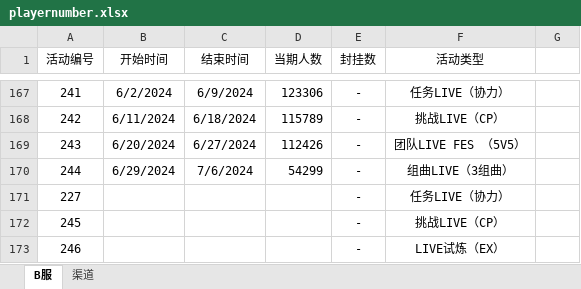
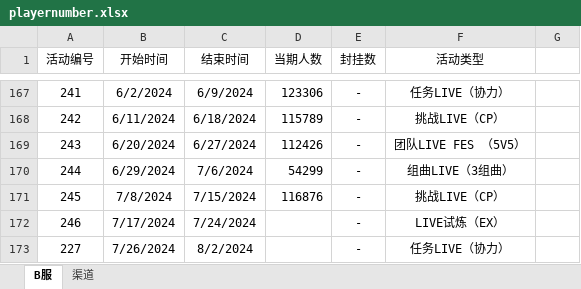
Before and after one commit to Yamamoto-2/tsugu-bangdream-bot, an Excel workbook: backend/config/playernumber.xlsx, sheet B服, drawn as a sheet; only a part is shown, gaps mark what is left out; values as stored, in another font and other column widths than the file's, no borders; removed rows and columns are numbered as before the commit, all else as after; the diff names each change by its address in the sheet, - before the commit and + after, or states it on an @@ line.

```diff
--- a/backend/config/playernumber.xlsx (sheet B服)
+++ b/backend/config/playernumber.xlsx (sheet B服)
-row 171: 227 |  |  |  | - | 任务LIVE（协力）
-B171 (开始时间): (empty)
+B171 (开始时间): 7/8/2024
-C171 (结束时间): (empty)
+C171 (结束时间): 7/15/2024
-D171 (当期人数): (empty)
+D171 (当期人数): 116876
-B172 (开始时间): (empty)
+B172 (开始时间): 7/17/2024
-C172 (结束时间): (empty)
+C172 (结束时间): 7/24/2024
+row 173: 227 | 7/26/2024 | 8/2/2024 |  | - | 任务LIVE（协力）
```
Also changed, not shown: sheet 渠道.
